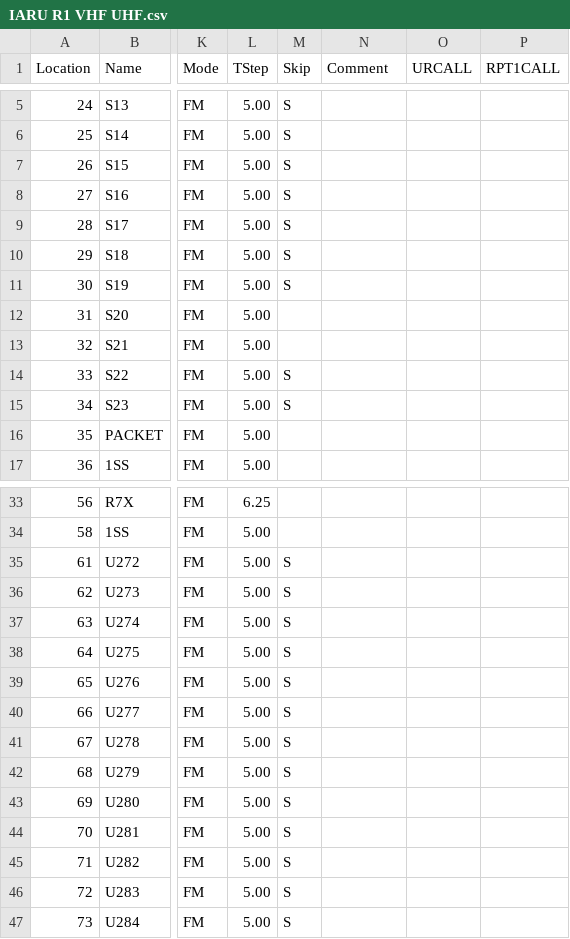
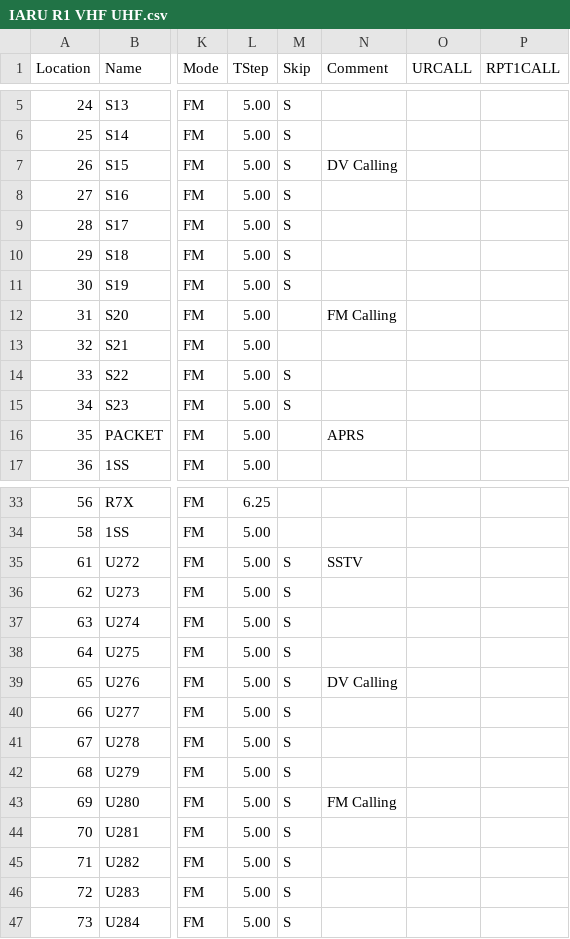
Before and after one commit to kronoc/chirp-stock-configs, a CSV file: IARU R1 VHF UHF.csv, drawn as a sheet; only a part is shown, gaps mark what is left out; the diff names each change by its address in the sheet, - before the commit and + after, or states it on an @@ line.

Commit message:
adding comments

```diff
--- a/IARU R1 VHF UHF.csv
+++ b/IARU R1 VHF UHF.csv
-N7 (Comment): (empty)
+N7 (Comment): DV Calling
-N12 (Comment): (empty)
+N12 (Comment): FM Calling
-N16 (Comment): (empty)
+N16 (Comment): APRS
-N35 (Comment): (empty)
+N35 (Comment): SSTV
-N39 (Comment): (empty)
+N39 (Comment): DV Calling
-N43 (Comment): (empty)
+N43 (Comment): FM Calling
```
